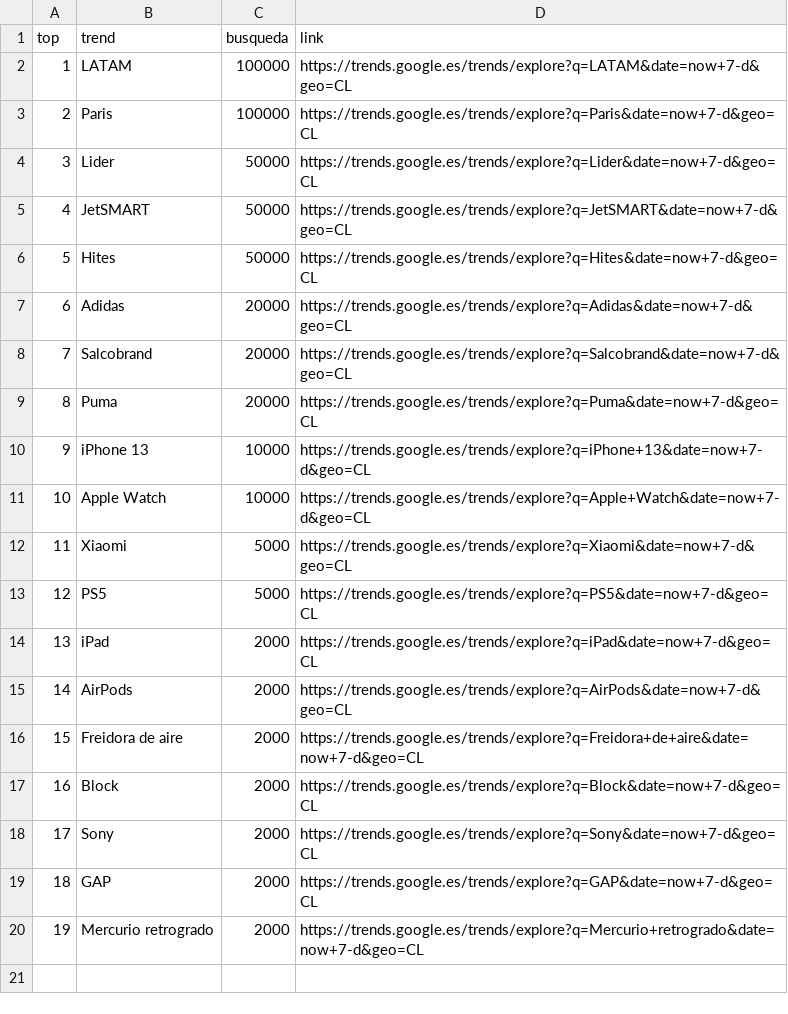
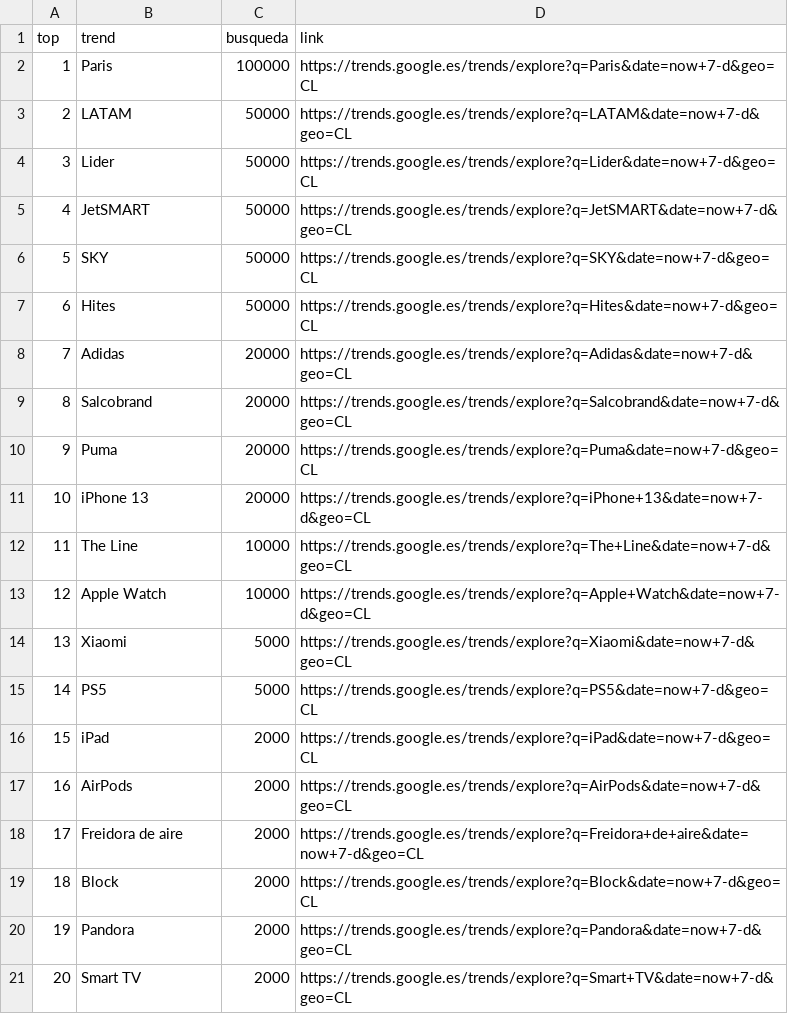
Before and after one commit to cristian-data-science/social_spider_app, a CSV file: resultados/google.csv, drawn as a sheet; removed rows and columns are numbered as before the commit, all else as after; the diff names each change by its address in the sheet, - before the commit and + after, or states it on an @@ line.

Commit message:
results update

```diff
--- a/resultados/google.csv
+++ b/resultados/google.csv
-row 2: 1 | LATAM | 100000 | https://trends.google.es/trends/explore?q=LATAM&date=now+7-d&geo=CL
@@ column A (top) renumbered between rows 2 and 21 @@
+row 3: 2 | LATAM | 50000 | https://trends.google.es/trends/explore?q=LATAM&date=now+7-d&geo=CL
+row 6: 5 | SKY | 50000 | https://trends.google.es/trends/explore?q=SKY&date=now+7-d&geo=CL
-C11 (busqueda): 10000
+C11 (busqueda): 20000
+row 12: 11 | The Line | 10000 | https://trends.google.es/trends/explore?q=The+Line&date=now+7-d&geo=CL
-B20 (trend): Sony
+B20 (trend): Pandora
-D20 (link): https://trends.google.es/trends/explore?q=Sony&date=now+7-d&geo=CL
+D20 (link): https://trends.google.es/trends/explore?q=Pandora&date=now+7-d&geo=CL
-B21 (trend): GAP
+B21 (trend): Smart TV
-D21 (link): https://trends.google.es/trends/explore?q=GAP&date=now+7-d&geo=CL
+D21 (link): https://trends.google.es/trends/explore?q=Smart+TV&date=now+7-d&geo=CL
-row 20: 19 | Mercurio retrogrado | 2000 | https://trends.google.es/trends/explore?q=Mercurio+retrogrado&date=now+7-d&geo=CL
```
Also changed, not shown: resultados/twitter.csv, resultados/youtube.csv.
